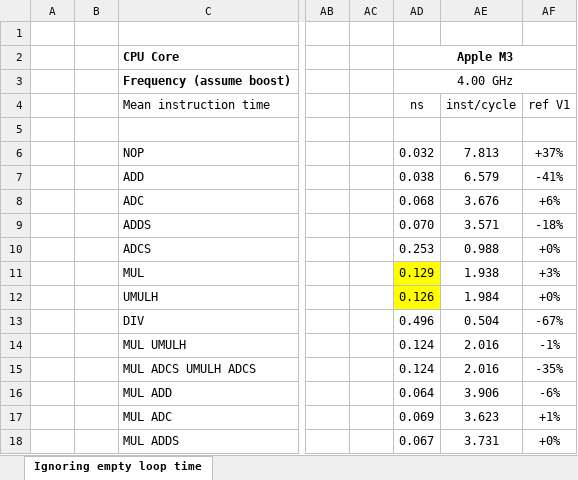
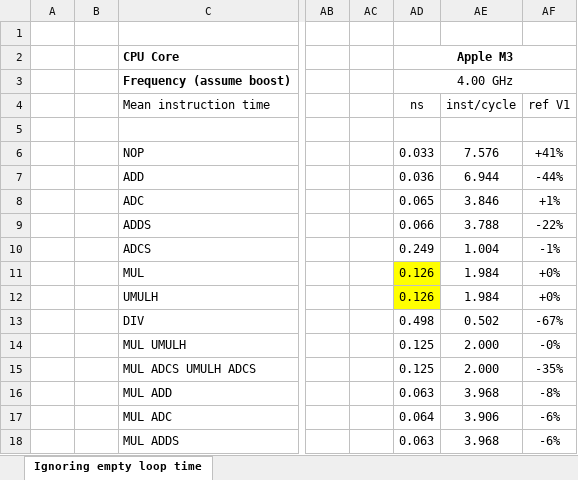
Before and after one commit to lelegard/arm-instruction-time, an Excel workbook: analysis.xlsx, sheet Ignoring empty loop time, drawn as a sheet; only a part is shown, gaps mark what is left out; values as stored, in another font and other column widths than the file's, no borders; the diff covers the shown part only; the diff names each change by its address in the sheet, - before the commit and + after, or states it on an @@ line.

```diff
--- a/analysis.xlsx (sheet Ignoring empty loop time)
+++ b/analysis.xlsx (sheet Ignoring empty loop time)
-AD6: 0.032
+AD6: 0.033
-AE6: 7.813
+AE6: 7.576
-AF6: +37%
+AF6: +41%
-AD7: 0.038
+AD7: 0.036
-AE7: 6.579
+AE7: 6.944
-AF7: -41%
+AF7: -44%
-AD8: 0.068
+AD8: 0.065
-AE8: 3.676
+AE8: 3.846
-AF8: +6%
+AF8: +1%
-AD9: 0.070
+AD9: 0.066
-AE9: 3.571
+AE9: 3.788
-AF9: -18%
+AF9: -22%
-AD10: 0.253
+AD10: 0.249
-AE10: 0.988
+AE10: 1.004
-AF10: +0%
+AF10: -1%
-AD11: 0.129
+AD11: 0.126
-AE11: 1.938
+AE11: 1.984
-AF11: +3%
+AF11: +0%
-AD13: 0.496
+AD13: 0.498
-AE13: 0.504
+AE13: 0.502
-AD14:AD15: 0.124
+AD14:AD15: 0.125
-AE14:AE15: 2.016
+AE14:AE15: 2.000
-AF14: -1%
+AF14: -0%
-AD16: 0.064
+AD16: 0.063
-AE16: 3.906
+AE16: 3.968
-AF16: -6%
+AF16: -8%
-AD17: 0.069
+AD17: 0.064
-AE17: 3.623
+AE17: 3.906
-AF17: +1%
+AF17: -6%
-AD18: 0.067
+AD18: 0.063
-AE18: 3.731
+AE18: 3.968
-AF18: +0%
+AF18: -6%
```
Also changed, not shown: 1 removed row and 46 edited cells elsewhere in this sheet, formulas that keep their value, 7 other files.
